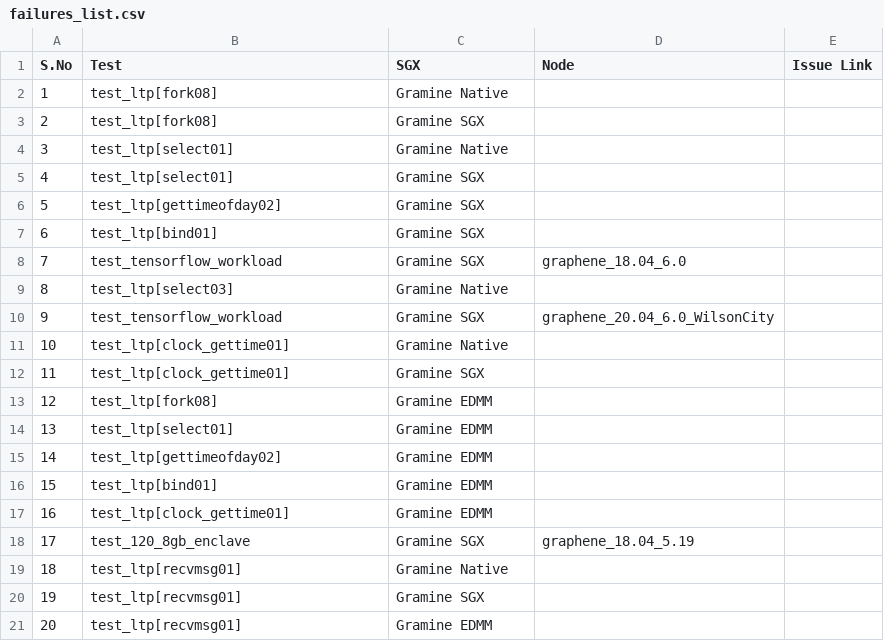
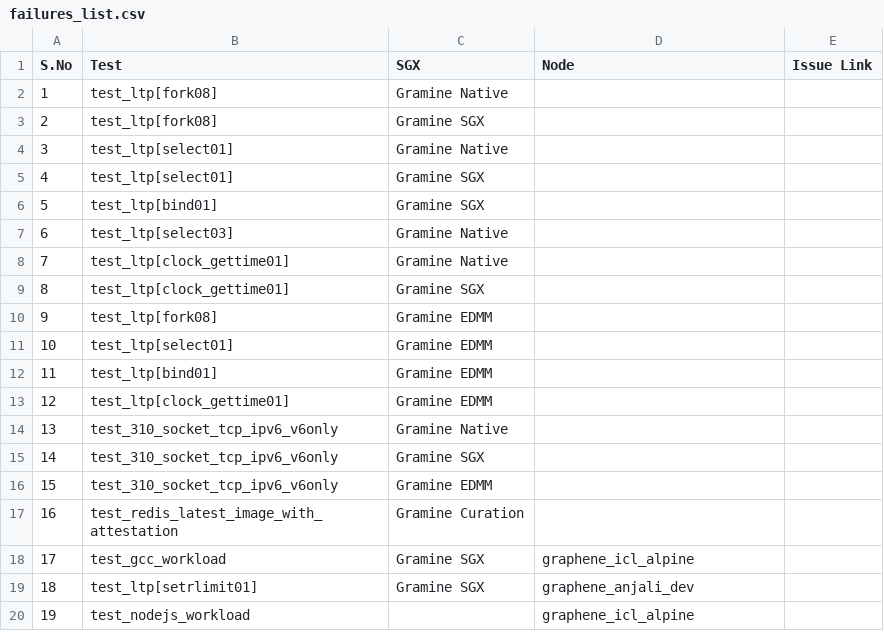
Before and after one commit to sreeharikax/gramine_ci_report, a CSV file: data/failures_list.csv, drawn as a sheet; removed rows and columns are numbered as before the commit, all else as after; the diff names each change by its address in the sheet, - before the commit and + after, or states it on an @@ line.

Commit message:
Latest changes and fixes

```diff
--- a/data/failures_list.csv
+++ b/data/failures_list.csv
-row 6: 5 | test_ltp[gettimeofday02] | Gramine SGX
@@ column A (S.No) renumbered between rows 6 and 16 @@
-row 8: 7 | test_tensorflow_workload | Gramine SGX | graphene_18.04_6.0
-row 10: 9 | test_tensorflow_workload | Gramine SGX | graphene_20.04_6.0_WilsonCity
-row 15: 14 | test_ltp[gettimeofday02] | Gramine EDMM
-row 18: 17 | test_120_8gb_enclave | Gramine SGX | graphene_18.04_5.19
-B14:B16 (Test): test_ltp[recvmsg01]
+B14:B16 (Test): test_310_socket_tcp_ipv6_v6only
+row 17: 16 | test_redis_latest_image_with_attestation | Gramine Curation
+row 18: 17 | test_gcc_workload | Gramine SGX | graphene_icl_alpine
+row 19: 18 | test_ltp[setrlimit01] | Gramine SGX | graphene_anjali_dev
+row 20: 19 | test_nodejs_workload |  | graphene_icl_alpine
```
Also changed, not shown: 9 other files.
